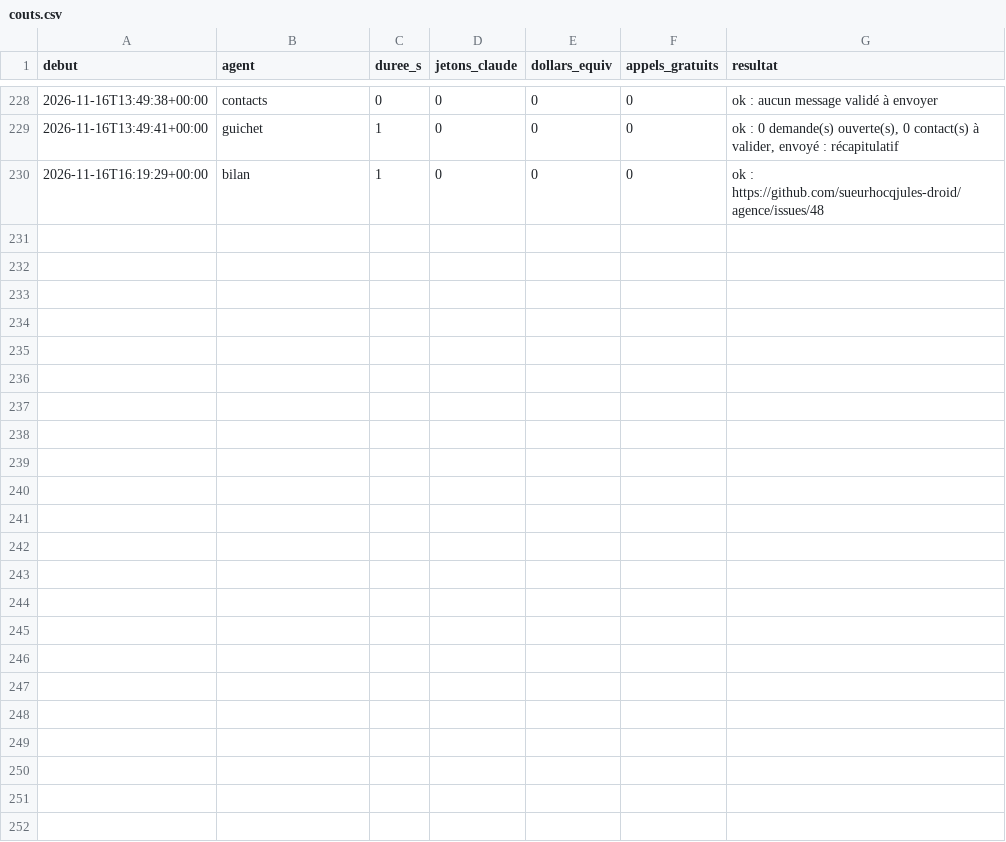
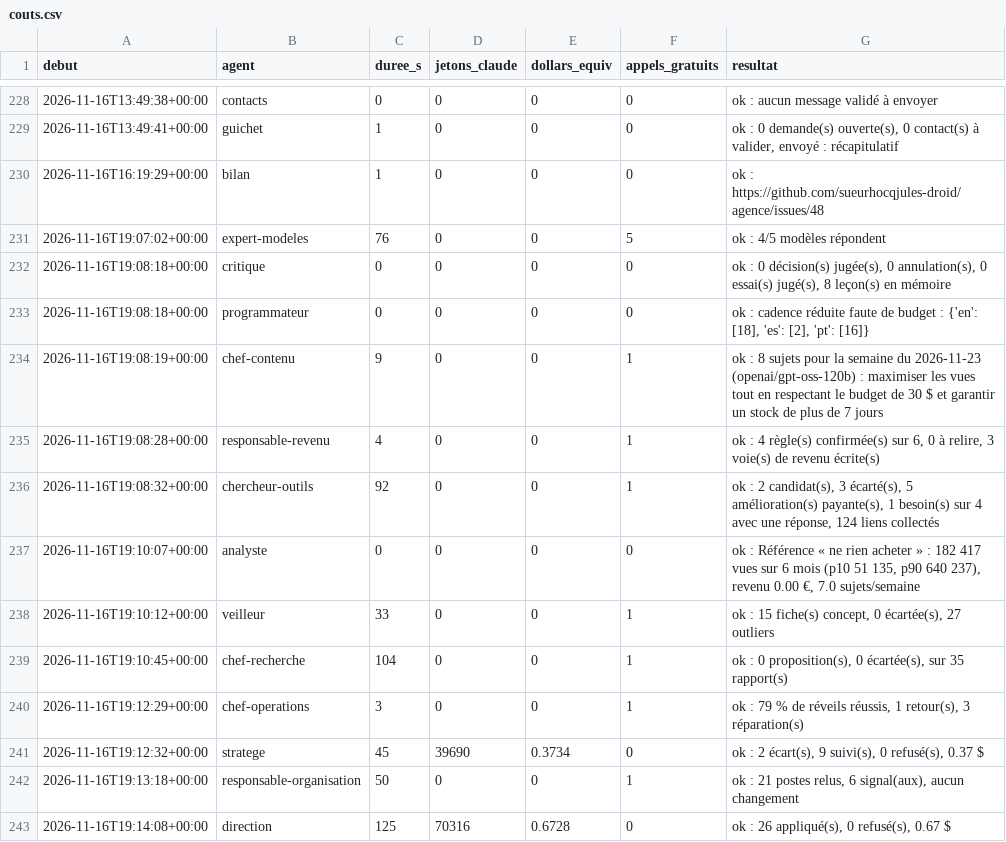
Before and after one commit to sueurhocqjules-droid/agence, a CSV file: registre/couts.csv, drawn as a sheet; only a part is shown, gaps mark what is left out; the diff names each change by its address in the sheet, - before the commit and + after, or states it on an @@ line.

```diff
--- a/registre/couts.csv
+++ b/registre/couts.csv
+row 231: 2026-11-16T19:07:02+00:00 | expert-modeles | 76 | 0 | 0 | 5 | ok : 4/5 modèles répondent
+row 232: 2026-11-16T19:08:18+00:00 | critique | 0 | 0 | 0 | 0 | ok : 0 décision(s) jugée(s), 0 annulation(s), 0 essai(s) jugé(s), 8 leçon(s) en mémoire
+row 233: 2026-11-16T19:08:18+00:00 | programmateur | 0 | 0 | 0 | 0 | ok : cadence réduite faute de budget : {'en': [18], 'es': [2], 'pt': [16]}
+row 234: 2026-11-16T19:08:19+00:00 | chef-contenu | 9 | 0 | 0 | 1 | ok : 8 sujets pour la semaine du 2026-11-23 (openai/gpt-oss-120b) : maximiser les vues tout en respectant le budget de 30 $ et garantir un stock de plus de 7 jours
+row 235: 2026-11-16T19:08:28+00:00 | responsable-revenu | 4 | 0 | 0 | 1 | ok : 4 règle(s) confirmée(s) sur 6, 0 à relire, 3 voie(s) de revenu écrite(s)
+row 236: 2026-11-16T19:08:32+00:00 | chercheur-outils | 92 | 0 | 0 | 1 | ok : 2 candidat(s), 3 écarté(s), 5 amélioration(s) payante(s), 1 besoin(s) sur 4 avec une réponse, 124 liens collectés
+row 237: 2026-11-16T19:10:07+00:00 | analyste | 0 | 0 | 0 | 0 | ok : Référence « ne rien acheter » : 182 417 vues sur 6 mois (p10 51 135, p90 640 237), revenu 0.00 €, 7.0 sujets/semaine
+row 238: 2026-11-16T19:10:12+00:00 | veilleur | 33 | 0 | 0 | 1 | ok : 15 fiche(s) concept, 0 écartée(s), 27 outliers
+row 239: 2026-11-16T19:10:45+00:00 | chef-recherche | 104 | 0 | 0 | 1 | ok : 0 proposition(s), 0 écartée(s), sur 35 rapport(s)
+row 240: 2026-11-16T19:12:29+00:00 | chef-operations | 3 | 0 | 0 | 1 | ok : 79 % de réveils réussis, 1 retour(s), 3 réparation(s)
+row 241: 2026-11-16T19:12:32+00:00 | stratege | 45 | 39690 | 0.3734 | 0 | ok : 2 écart(s), 9 suivi(s), 0 refusé(s), 0.37 $
+row 242: 2026-11-16T19:13:18+00:00 | responsable-organisation | 50 | 0 | 0 | 1 | ok : 21 postes relus, 6 signal(aux), aucun changement
+row 243: 2026-11-16T19:14:08+00:00 | direction | 125 | 70316 | 0.6728 | 0 | ok : 26 appliqué(s), 0 refusé(s), 0.67 $
```
Also changed, not shown: registre/tableau-investissements.csv, 31 other files.
